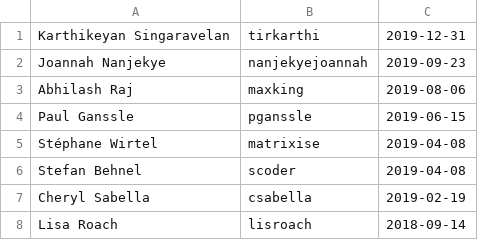
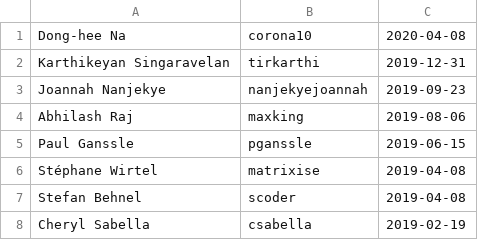
Before and after one commit to kitarefake/devguide, a CSV file: developers.csv, drawn as a sheet; only a part is shown; the shorter side is filled out with more unchanged rows.

Commit message:
Add Dong-hee Na to the developer log

```diff
--- a/developers.csv
+++ b/developers.csv
@@ -1 +1,2 @@
+Dong-hee Na,corona10,2020-04-08
 Karthikeyan Singaravelan,tirkarthi,2019-12-31
```
